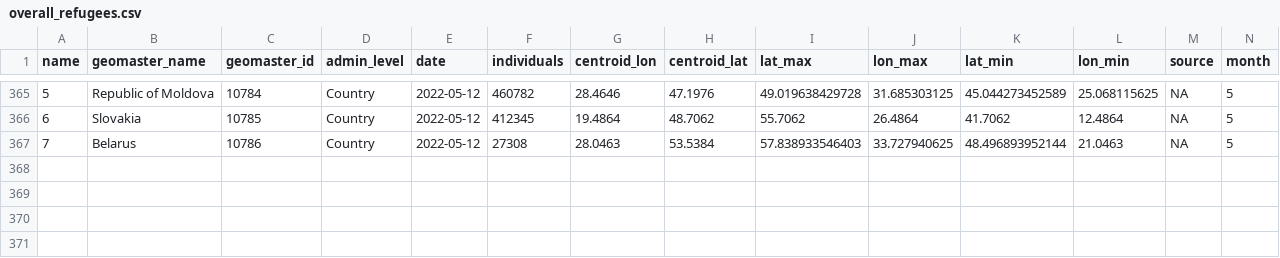
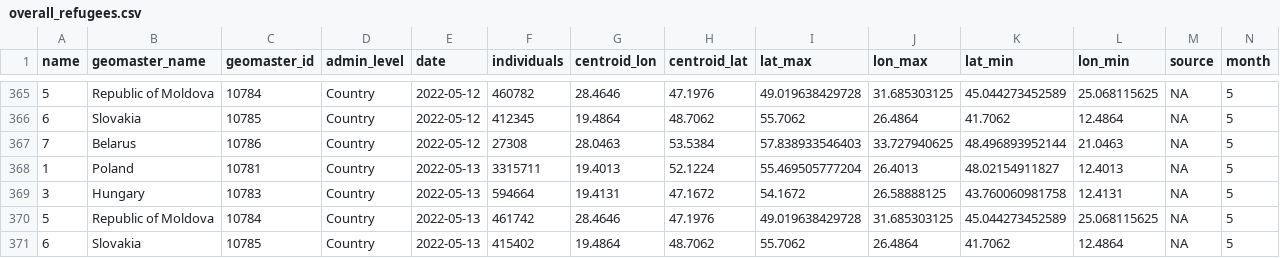
Before and after one commit to AbdoulMa/Automating-Web-Scraping, a CSV file: data/overall_refugees.csv, drawn as a sheet; only a part is shown, gaps mark what is left out; rows hold the shown columns only; the diff names each change by its address in the sheet, - before the commit and + after, or states it on an @@ line.

Commit message:
New refugees data added - updating processed!

```diff
--- a/data/overall_refugees.csv
+++ b/data/overall_refugees.csv
+row 368: 1 | Poland | 10781 | Country | 2022-05-13 | 3315711 | 19.4013 | 52.1224 | 55.469505777204 | 26.4013 | 48.02154911827 | 12.4013 | NA | 5
+row 369: 3 | Hungary | 10783 | Country | 2022-05-13 | 594664 | 19.4131 | 47.1672 | 54.1672 | 26.58888125 | 43.760060981758 | 12.4131 | NA | 5
+row 370: 5 | Republic of Moldova | 10784 | Country | 2022-05-13 | 461742 | 28.4646 | 47.1976 | 49.019638429728 | 31.685303125 | 45.044273452589 | 25.068115625 | NA | 5
+row 371: 6 | Slovakia | 10785 | Country | 2022-05-13 | 415402 | 19.4864 | 48.7062 | 55.7062 | 26.4864 | 41.7062 | 12.4864 | NA | 5
```
Also changed, not shown: 1 other file.
